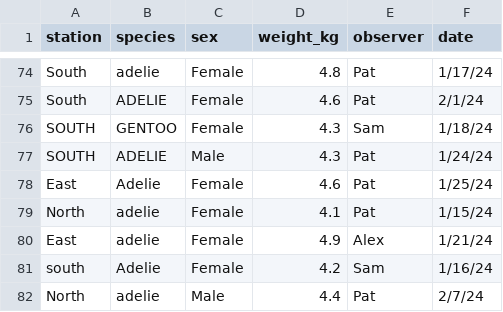
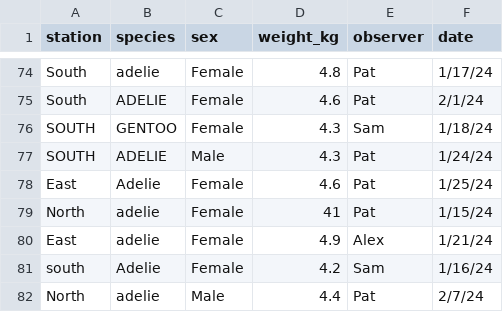
Before and after one commit to laurenkolinger/MES503data, a CSV file: 504_week5/quicktidy_messy_penguin.csv, drawn as a sheet; only a part is shown, gaps mark what is left out.

Commit message:
update penguins

```diff
--- a/504_week5/quicktidy_messy_penguin.csv
+++ b/504_week5/quicktidy_messy_penguin.csv
@@ -78,3 +78,3 @@ SOUTH,ADELIE,Male,4.3,Pat,1/24/24
 East,Adelie,Female,4.6,Pat,1/25/24
-North,adelie,Female,4.1,Pat,1/15/24
+North,adelie,Female,41,Pat,1/15/24
 East,adelie,Female,4.9,Alex,1/21/24
```
